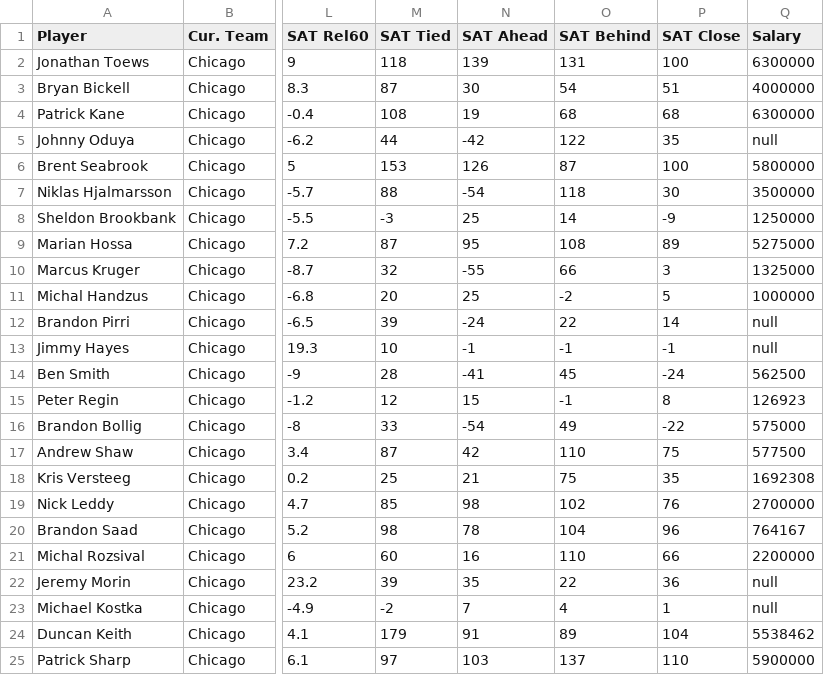
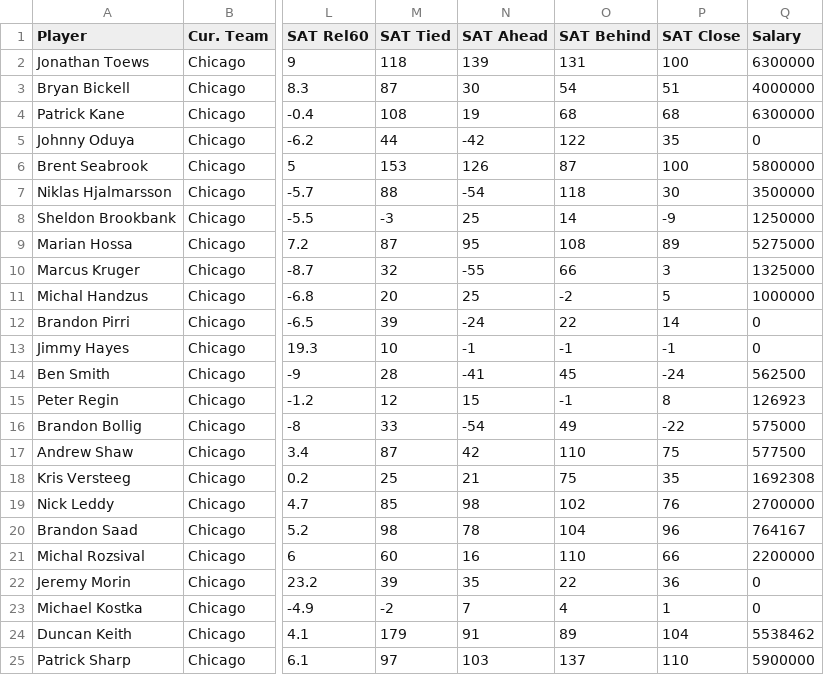
Before and after one commit to jordan-lerner/InfoVis, a CSV file: site/data/teams/Chicago.csv, drawn as a sheet; only a part is shown, gaps mark what is left out; the diff names each change by its address in the sheet, - before the commit and + after, or states it on an @@ line.

```diff
--- a/site/data/teams/Chicago.csv
+++ b/site/data/teams/Chicago.csv
-Q5 (Salary): null
+Q5 (Salary): 0
-Q12:Q13 (Salary): null
+Q12:Q13 (Salary): 0
-Q22:Q23 (Salary): null
+Q22:Q23 (Salary): 0
```
Also changed, not shown: site/data/teams/Buffalo.csv, site/data/teams/Calgary.csv, 10 other files.
